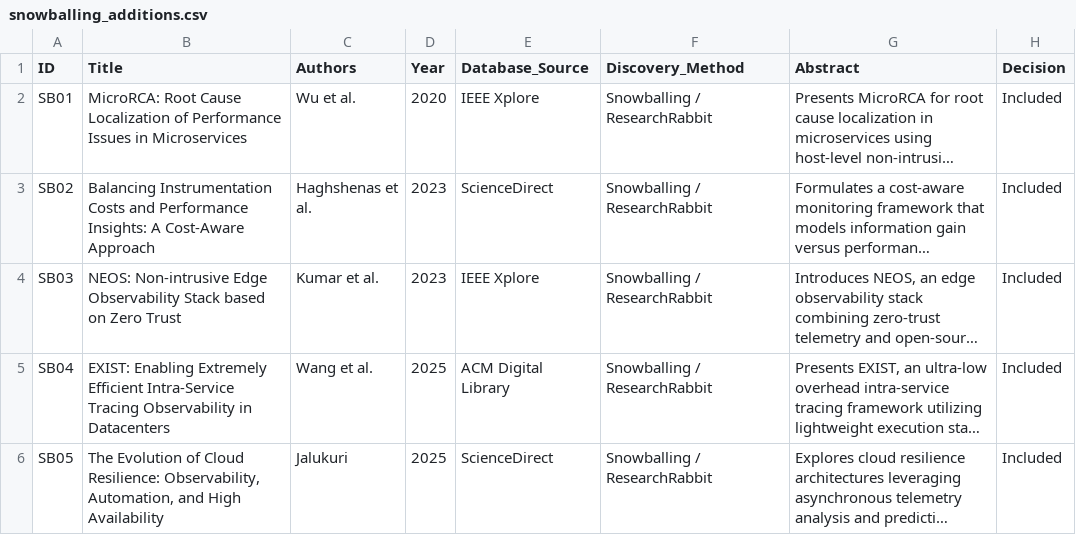
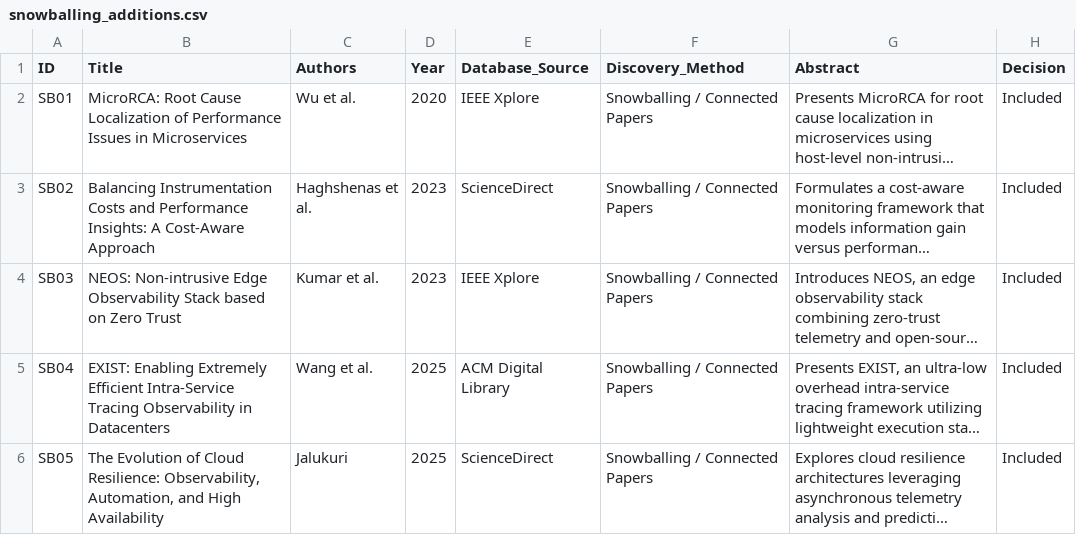
Before and after one commit to fagnerffcs/instrumentation-levels-observability-paper, a CSV file: 03_screening/snowballing_additions.csv, drawn as a sheet; long unchanged cells end in …; the diff names each change by its address in the sheet, - before the commit and + after, or states it on an @@ line.

Commit message:
Remocao do Research Rabbit pelo Connected Papers como ferramenta de verificacao de proximidade.

```diff
--- a/03_screening/snowballing_additions.csv
+++ b/03_screening/snowballing_additions.csv
-F2:F6 (Discovery_Method): Snowballing / ResearchRabbit
+F2:F6 (Discovery_Method): Snowballing / Connected Papers
```
Also changed, not shown: 5 other files.
